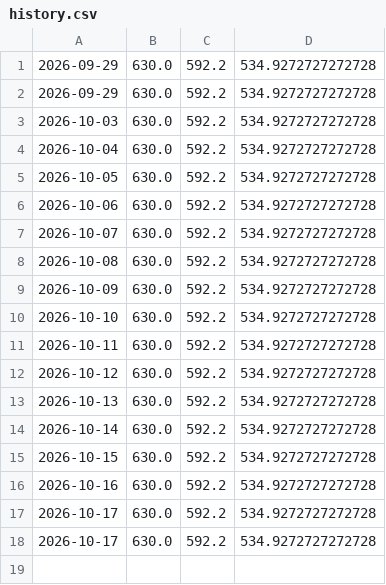
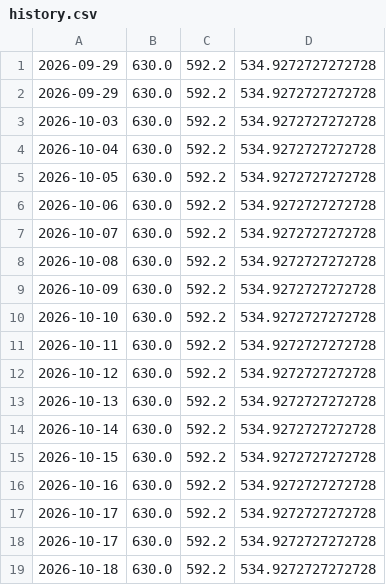
Before and after one commit to TheoWCollab/Buyer-s-Agent, a CSV file: history.csv, drawn as a sheet.

```diff
--- a/history.csv
+++ b/history.csv
@@ -18 +18,2 @@
 2026-10-17,630.0,592.2,534.9272727272728
+2026-10-18,630.0,592.2,534.9272727272728
```
Also changed, not shown: 1 other file.
